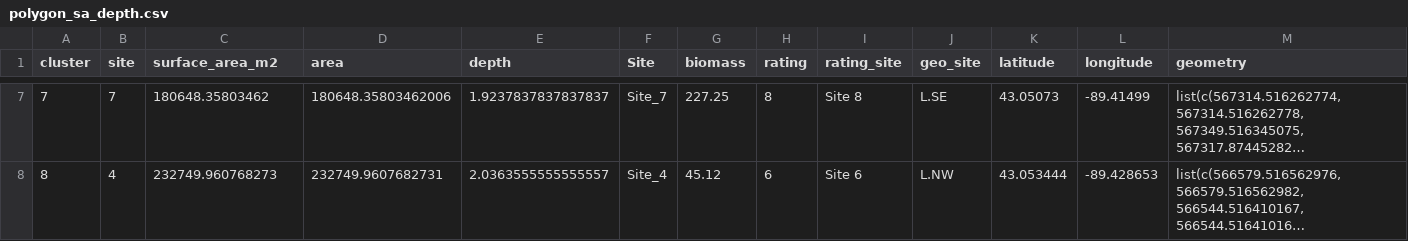
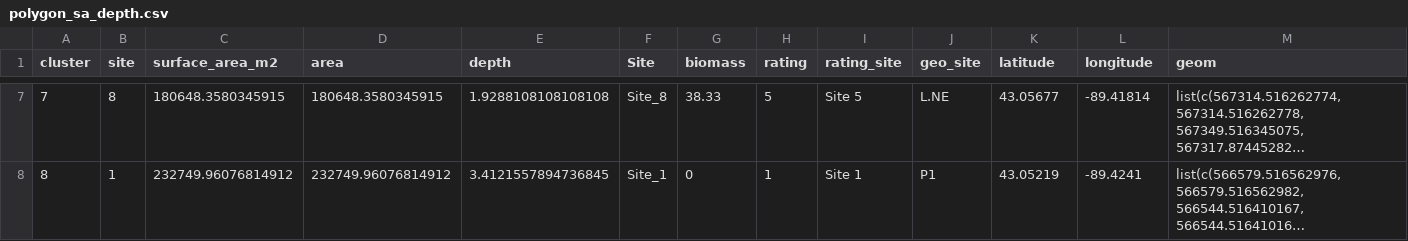
Before and after one commit to algorsky/wingra_gas, a CSV file: data/polygon_sa_depth.csv, drawn as a sheet; only a part is shown, gaps mark what is left out; long unchanged cells end in …; the diff covers the shown part only; the diff names each change by its address in the sheet, - before the commit and + after, or states it on an @@ line.

```diff
--- a/data/polygon_sa_depth.csv
+++ b/data/polygon_sa_depth.csv
-M1: geometry
+M1: geom
-B7 (site): 7
+B7 (site): 8
-C7 (surface_area_m2): 180648.35803462
+C7 (surface_area_m2): 180648.3580345915
-D7 (area): 180648.35803462006
+D7 (area): 180648.3580345915
-E7 (depth): 1.9237837837837837
+E7 (depth): 1.9288108108108108
-F7 (Site): Site_7
+F7 (Site): Site_8
-G7 (biomass): 227.25
+G7 (biomass): 38.33
-H7 (rating): 8
+H7 (rating): 5
-I7 (rating_site): Site 8
+I7 (rating_site): Site 5
-J7 (geo_site): L.SE
+J7 (geo_site): L.NE
-K7 (latitude): 43.05073
+K7 (latitude): 43.05677
-L7 (longitude): -89.41499
+L7 (longitude): -89.41814
-B8 (site): 4
+B8 (site): 1
-C8 (surface_area_m2): 232749.960768273
+C8 (surface_area_m2): 232749.96076814912
-D8 (area): 232749.9607682731
+D8 (area): 232749.96076814912
-E8 (depth): 2.0363555555555557
+E8 (depth): 3.4121557894736845
-F8 (Site): Site_4
+F8 (Site): Site_1
-G8 (biomass): 45.12
+G8 (biomass): 0
-H8 (rating): 6
+H8 (rating): 1
-I8 (rating_site): Site 6
+I8 (rating_site): Site 1
-J8 (geo_site): L.NW
+J8 (geo_site): P1
-K8 (latitude): 43.053444
+K8 (latitude): 43.05219
-L8 (longitude): -89.428653
+L8 (longitude): -89.4241
```
Also changed, not shown: 47 edited cells elsewhere in this file, 9 other files.
